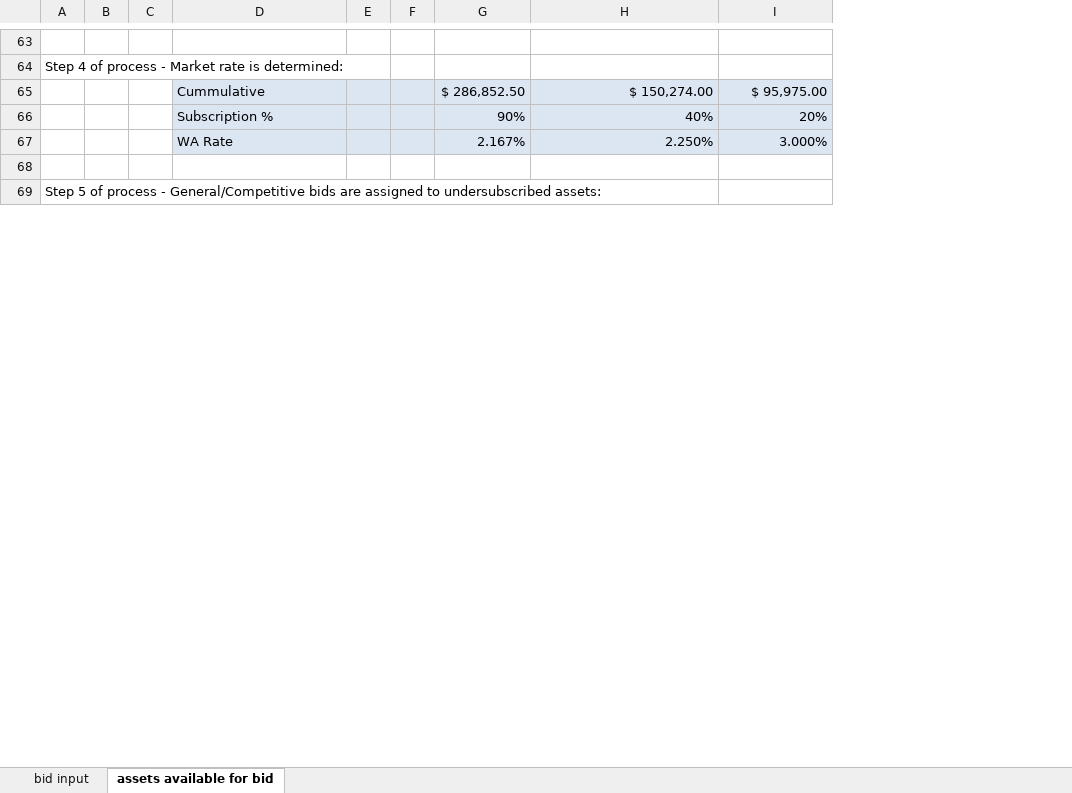
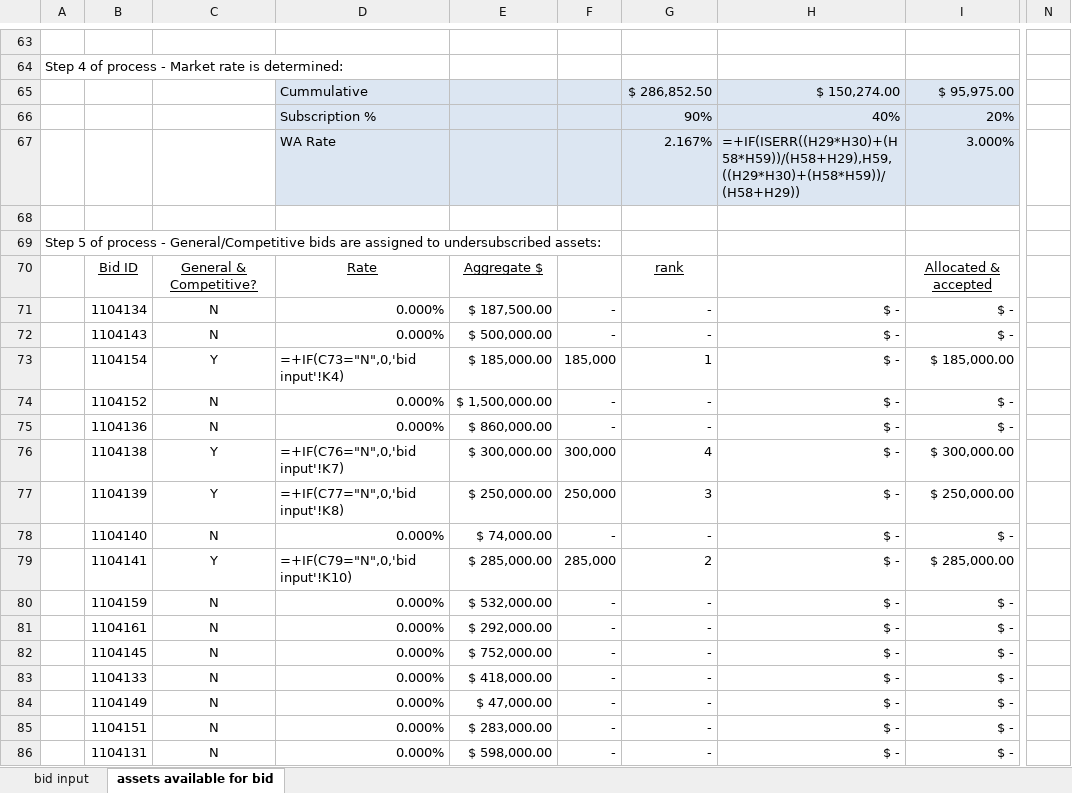
Before and after one commit to juanfe/xxjhgoiwueryo, an Excel workbook: doc/engine processing rules example.xlsx, sheet assets available for bid, drawn as a sheet; only a part is shown, gaps mark what is left out; values as stored, in another font and other column widths than the file's, no borders; formulas without a stored value are shown as written; removed rows and columns are numbered as before the commit, all else as after; rows hold the shown columns only; the diff covers the shown part only; the diff names each change by its address in the sheet, - before the commit and + after, or states it on an @@ line.

```diff
--- a/doc/engine processing rules example.xlsx (sheet assets available for bid)
+++ b/doc/engine processing rules example.xlsx (sheet assets available for bid)
-column B, empty
-column C, empty
+column B, empty
+column C, empty
-column E, empty
-column F, empty
+column E, empty
+column F, empty
+column N, empty
-H67: 2.250%
+H67: =+IF(ISERR((H29*H30)+(H58*H59))/(H58+H29),H59,((H29*H30)+(H58*H59))/(H58+H29))
@@ row 70 unhidden:  | Bid ID | General & Competitive? | Rate | Aggregate $ |  | rank |  | Allocated & accepted @@
@@ row 71 unhidden:  | 1104134 | N | 0.000% | $ 187,500.00 | - | - | $ - | $ - @@
@@ row 72 unhidden:  | 1104143 | N | 0.000% | $ 500,000.00 | - | - | $ - | $ - @@
+row 73:  | 1104154 | Y | =+IF(C73="N",0,'bid input'!K4) | $ 185,000.00 | 185,000 | 1 | $ - | $ 185,000.00
@@ row 74 unhidden:  | 1104152 | N | 0.000% | $ 1,500,000.00 | - | - | $ - | $ - @@
@@ row 75 unhidden:  | 1104136 | N | 0.000% | $ 860,000.00 | - | - | $ - | $ - @@
+row 76:  | 1104138 | Y | =+IF(C76="N",0,'bid input'!K7) | $ 300,000.00 | 300,000 | 4 | $ - | $ 300,000.00
+row 77:  | 1104139 | Y | =+IF(C77="N",0,'bid input'!K8) | $ 250,000.00 | 250,000 | 3 | $ - | $ 250,000.00
@@ row 78 unhidden:  | 1104140 | N | 0.000% | $ 74,000.00 | - | - | $ - | $ - @@
+row 79:  | 1104141 | Y | =+IF(C79="N",0,'bid input'!K10) | $ 285,000.00 | 285,000 | 2 | $ - | $ 285,000.00
@@ row 80 unhidden:  | 1104159 | N | 0.000% | $ 532,000.00 | - | - | $ - | $ - @@
@@ row 81 unhidden:  | 1104161 | N | 0.000% | $ 292,000.00 | - | - | $ - | $ - @@
@@ row 82 unhidden:  | 1104145 | N | 0.000% | $ 752,000.00 | - | - | $ - | $ - @@
@@ row 83 unhidden:  | 1104133 | N | 0.000% | $ 418,000.00 | - | - | $ - | $ - @@
@@ row 84 unhidden:  | 1104149 | N | 0.000% | $ 47,000.00 | - | - | $ - | $ - @@
@@ row 85 unhidden:  | 1104151 | N | 0.000% | $ 283,000.00 | - | - | $ - | $ - @@
@@ row 86 unhidden:  | 1104131 | N | 0.000% | $ 598,000.00 | - | - | $ - | $ - @@
```
Also changed, not shown: 37 added rows, 4 removed rows, 37 hidden or unhidden rows and 2 edited cells elsewhere in this sheet, hidden cells, charts or pictures.
